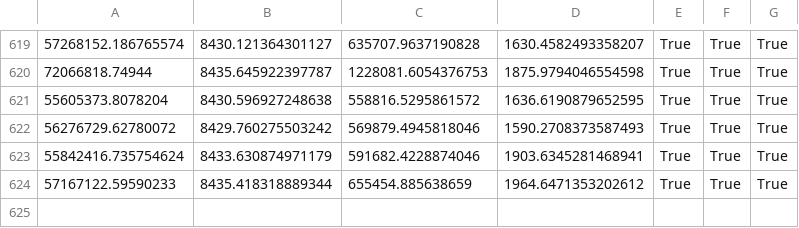
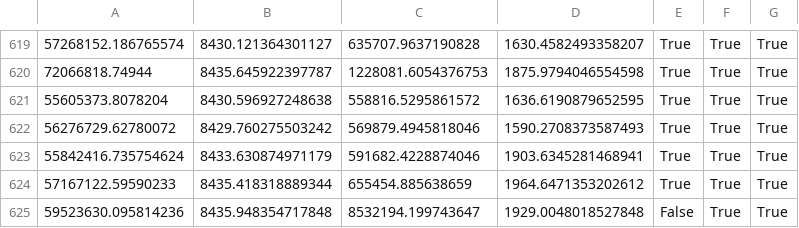
Before and after one commit to luannogs/Ic-Metamodelagem, a CSV file: DadosMetamodelagemY1.csv, drawn as a sheet; only a part is shown, gaps mark what is left out.

```diff
--- a/DadosMetamodelagemY1.csv
+++ b/DadosMetamodelagemY1.csv
@@ -624 +624,2 @@
 57167122.59590233,8435.418318889344,655454.885638659,1964.6471353202612,True,True,True,
+59523630.095814236,8435.948354717848,8532194.199743647,1929.0048018527848,False,True,True,
```
Also changed, not shown: DadosMetamodelagemX1.csv, 5 other files.
